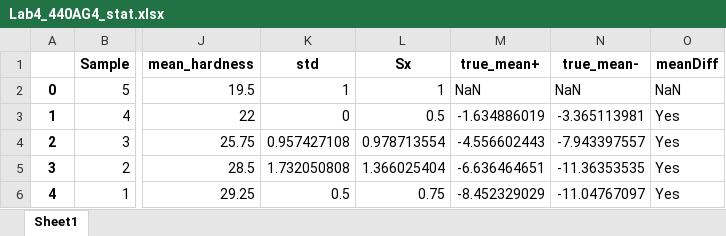
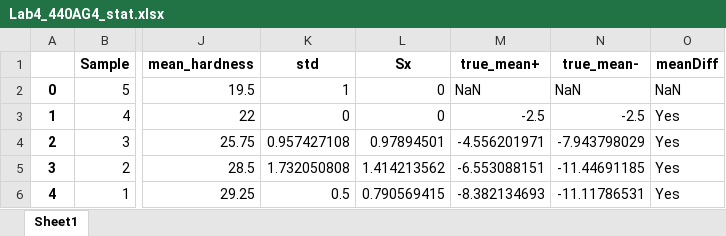
Before and after one commit to Juniper82/PSU_ME_Stuff, an Excel workbook: ME365/Labs/Lab4/Lab4_440AG4_stat.xlsx, sheet Sheet1, drawn as a sheet; only a part is shown, gaps mark what is left out; values as stored, in another font and other column widths than the file's, no borders; the diff names each change by its address in the sheet, - before the commit and + after, or states it on an @@ line.

```diff
--- a/ME365/Labs/Lab4/Lab4_440AG4_stat.xlsx (sheet Sheet1)
+++ b/ME365/Labs/Lab4/Lab4_440AG4_stat.xlsx (sheet Sheet1)
-L2 (Sx): 1
+L2 (Sx): 0
-L3 (Sx): 0.5
+L3 (Sx): 0
-M3 (true_mean+): -1.634886019
+M3 (true_mean+): -2.5
-N3 (true_mean-): -3.365113981
+N3 (true_mean-): -2.5
-L4 (Sx): 0.978713554
+L4 (Sx): 0.97894501
-M4 (true_mean+): -4.556602443
+M4 (true_mean+): -4.556201971
-N4 (true_mean-): -7.943397557
+N4 (true_mean-): -7.943798029
-L5 (Sx): 1.366025404
+L5 (Sx): 1.414213562
-M5 (true_mean+): -6.636464651
+M5 (true_mean+): -6.553088151
-N5 (true_mean-): -11.36353535
+N5 (true_mean-): -11.44691185
-L6 (Sx): 0.75
+L6 (Sx): 0.790569415
-M6 (true_mean+): -8.452329029
+M6 (true_mean+): -8.382134693
-N6 (true_mean-): -11.04767097
+N6 (true_mean-): -11.11786531
```
Also changed, not shown: ME365/Labs/Lab4/Lab4_420G4_stat.xlsx, ME365/Labs/Lab4/Lab4_Custom_455G4_stat.xlsx, 4 other files.
